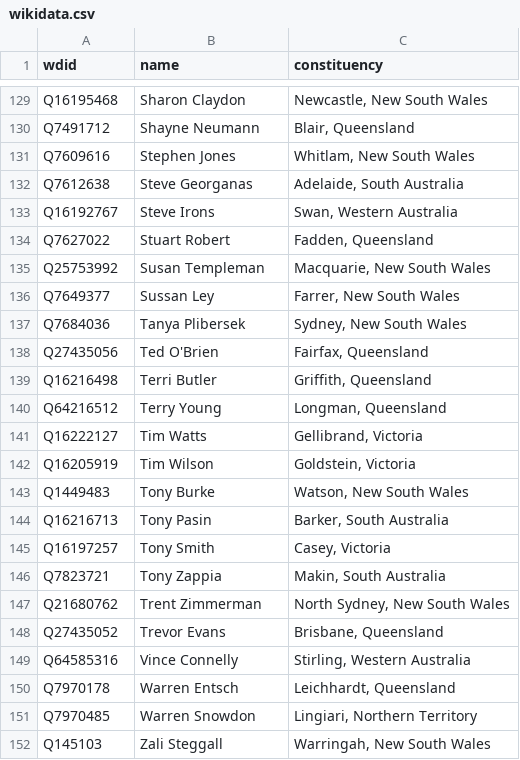
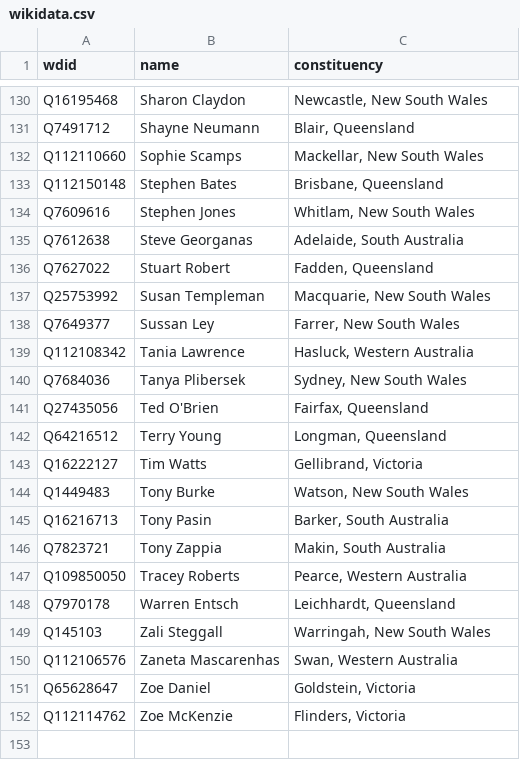
Before and after one commit to every-politician-scrapers/australia-house-of-representatives, a CSV file: data/wikidata.csv, drawn as a sheet; only a part is shown, gaps mark what is left out; the diff covers the shown part only.

```diff
--- a/data/wikidata.csv
+++ b/data/wikidata.csv
@@ -130,5 +131,6 @@ Q16195468,Sharon Claydon,"Newcastle, New South Wales"
 Q7491712,Shayne Neumann,"Blair, Queensland"
+Q112110660,Sophie Scamps,"Mackellar, New South Wales"
+Q112150148,Stephen Bates,"Brisbane, Queensland"
 Q7609616,Stephen Jones,"Whitlam, New South Wales"
 Q7612638,Steve Georganas,"Adelaide, South Australia"
-Q16192767,Steve Irons,"Swan, Western Australia"
 Q7627022,Stuart Robert,"Fadden, Queensland"
@@ -136,17 +138,15 @@ Q25753992,Susan Templeman,"Macquarie, New South Wales"
 Q7649377,Sussan Ley,"Farrer, New South Wales"
+Q112108342,Tania Lawrence,"Hasluck, Western Australia"
 Q7684036,Tanya Plibersek,"Sydney, New South Wales"
 Q27435056,Ted O'Brien,"Fairfax, Queensland"
-Q16216498,Terri Butler,"Griffith, Queensland"
 Q64216512,Terry Young,"Longman, Queensland"
 Q16222127,Tim Watts,"Gellibrand, Victoria"
-Q16205919,Tim Wilson,"Goldstein, Victoria"
 Q1449483,Tony Burke,"Watson, New South Wales"
 Q16216713,Tony Pasin,"Barker, South Australia"
-Q16197257,Tony Smith,"Casey, Victoria"
 Q7823721,Tony Zappia,"Makin, South Australia"
-Q21680762,Trent Zimmerman,"North Sydney, New South Wales"
-Q27435052,Trevor Evans,"Brisbane, Queensland"
-Q64585316,Vince Connelly,"Stirling, Western Australia"
+Q109850050,Tracey Roberts,"Pearce, Western Australia"
 Q7970178,Warren Entsch,"Leichhardt, Queensland"
-Q7970485,Warren Snowdon,"Lingiari, Northern Territory"
 Q145103,Zali Steggall,"Warringah, New South Wales"
+Q112106576,Zaneta Mascarenhas,"Swan, Western Australia"
+Q65628647,Zoe Daniel,"Goldstein, Victoria"
+Q112114762,Zoe McKenzie,"Flinders, Victoria"
```
Also changed, not shown: 26 added rows and 25 removed rows elsewhere in this file, data/official.csv, 2 other files.
